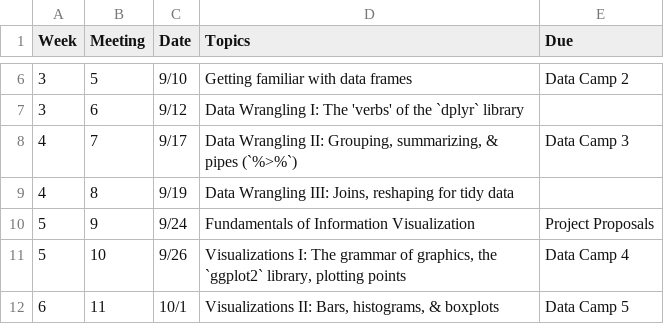
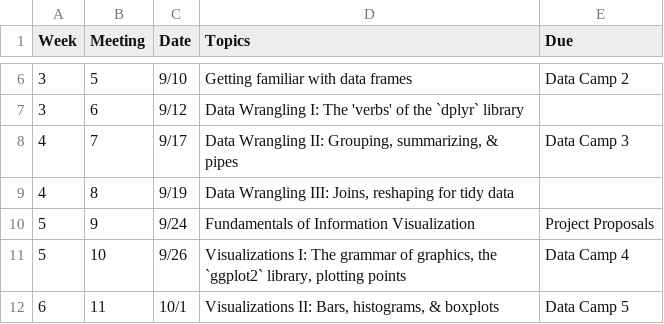
Before and after one commit to emse-p4a-gwu/2019-Fall, a CSV file: schedule.csv, drawn as a sheet; only a part is shown, gaps mark what is left out.

```diff
--- a/schedule.csv
+++ b/schedule.csv
@@ -7,3 +7,3 @@
 3,6,9/12,"Data Wrangling I: The 'verbs' of the `dplyr` library",
-4,7,9/17,"Data Wrangling II: Grouping, summarizing, & pipes (`%>%`)",Data Camp 3
+4,7,9/17,"Data Wrangling II: Grouping, summarizing, & pipes",Data Camp 3
 4,8,9/19,"Data Wrangling III: Joins, reshaping for tidy data",
```
Also changed, not shown: 15 other files.
